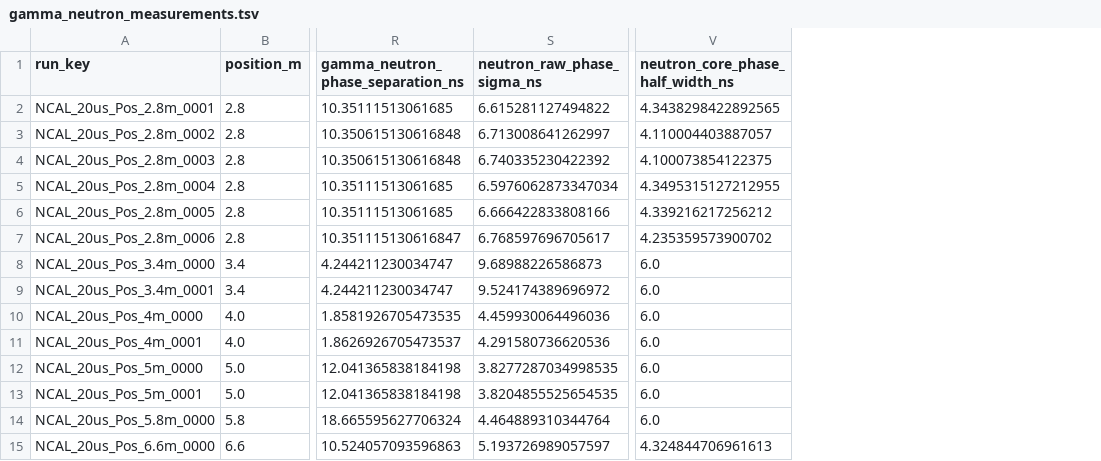
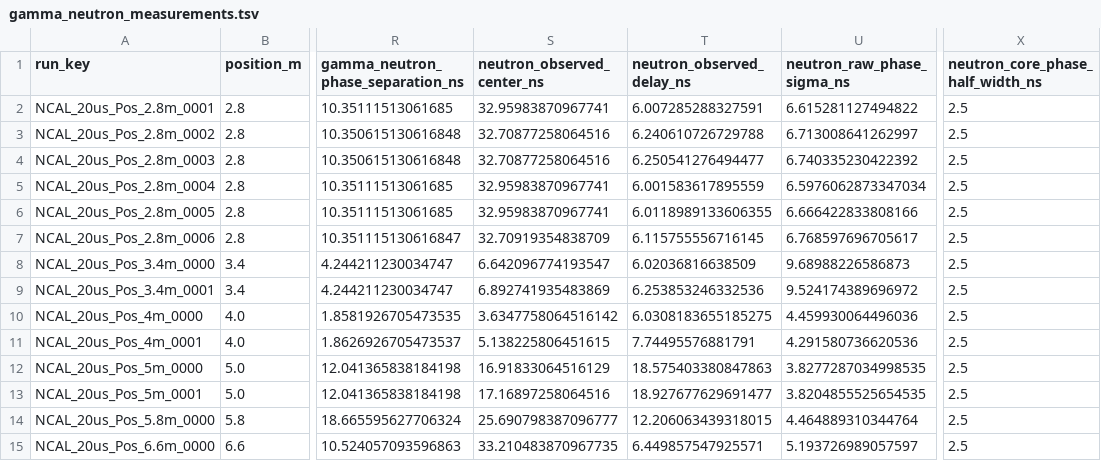
Before and after one commit to okropiri/Prague_exp_2, a TSV file: Dogma_Analysis/Results/Gamma_Neutron_Components/gamma_neutron_measurements.tsv, drawn as a sheet; only a part is shown, gaps mark what is left out; addresses are those after the commit; the diff names each change by its address in the sheet, - before the commit and + after, or states it on an @@ line.

```diff
--- a/Dogma_Analysis/Results/Gamma_Neutron_Components/gamma_neutron_measurements.tsv
+++ b/Dogma_Analysis/Results/Gamma_Neutron_Components/gamma_neutron_measurements.tsv
+column S (neutron_observed_center_ns), rows 2-15: 32.95983870967741 | 32.70877258064516 | 32.70877258064516 | 32.95983870967741 | 32.95983870967741 | 32.70919354838709 | 6.642096774193547 | 6.892741935483869 | 3.6347758064516142 | 5.138225806451615 | 16.91833064516129 | 17.16897258064516 | 25.690798387096777 | 33.210483870967735
+column T (neutron_observed_delay_ns), rows 2-15: 6.007285288327591 | 6.240610726729788 | 6.250541276494477 | 6.001583617895559 | 6.0118989133606355 | 6.115755556716145 | 6.02036816638509 | 6.253853246332536 | 6.0308183655185275 | 7.74495576881791 | 18.575403380847863 | 18.927677629691477 | 12.206063439318015 | 6.449857547925571
-X2 (neutron_core_phase_half_width_ns): 4.3438298422892565
+X2 (neutron_core_phase_half_width_ns): 2.5
-X3 (neutron_core_phase_half_width_ns): 4.110004403887057
+X3 (neutron_core_phase_half_width_ns): 2.5
-X4 (neutron_core_phase_half_width_ns): 4.100073854122375
+X4 (neutron_core_phase_half_width_ns): 2.5
-X5 (neutron_core_phase_half_width_ns): 4.3495315127212955
+X5 (neutron_core_phase_half_width_ns): 2.5
-X6 (neutron_core_phase_half_width_ns): 4.339216217256212
+X6 (neutron_core_phase_half_width_ns): 2.5
-X7 (neutron_core_phase_half_width_ns): 4.235359573900702
+X7 (neutron_core_phase_half_width_ns): 2.5
-X8:X14 (neutron_core_phase_half_width_ns): 6.0
+X8:X14 (neutron_core_phase_half_width_ns): 2.5
-X15 (neutron_core_phase_half_width_ns): 4.324844706961613
+X15 (neutron_core_phase_half_width_ns): 2.5
```
Also changed, not shown: Dogma_Analysis/Results/Gamma_Neutron_Components/gamma_neutron_component_summary.tsv, Dogma_Analysis/Results/Gamma_Neutron_Components/projections/NCAL_20us_Pos_2.8m_0004_ch02_component_projections.tsv, 36 other files.
